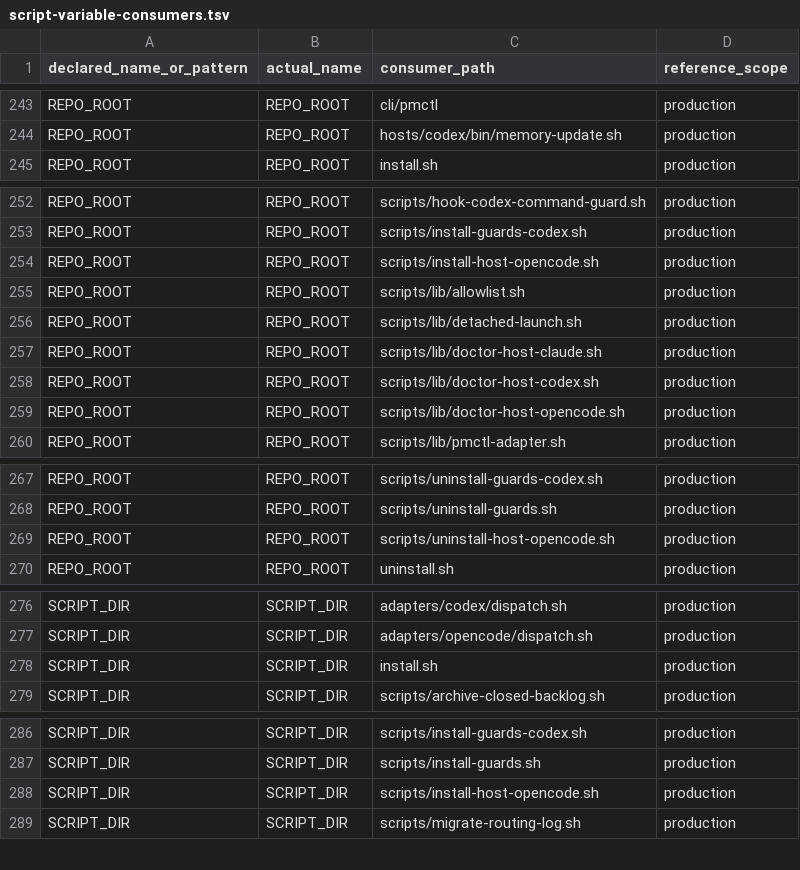
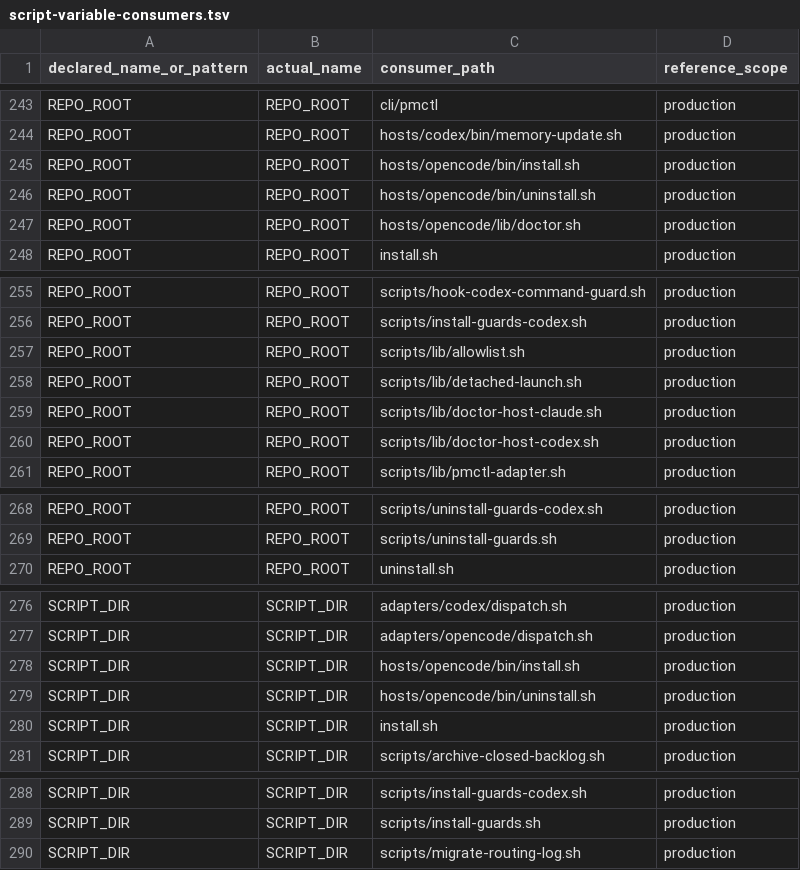
Before and after one commit to screenleon/pm-dispatch, a TSV file: docs/architecture/script-variable-consumers.tsv, drawn as a sheet; only a part is shown, gaps mark what is left out; the diff covers the shown part only.

```diff
--- a/docs/architecture/script-variable-consumers.tsv
+++ b/docs/architecture/script-variable-consumers.tsv
@@ -244,2 +244,5 @@ REPO_ROOT	REPO_ROOT	cli/pmctl	production
 REPO_ROOT	REPO_ROOT	hosts/codex/bin/memory-update.sh	production
+REPO_ROOT	REPO_ROOT	hosts/opencode/bin/install.sh	production
+REPO_ROOT	REPO_ROOT	hosts/opencode/bin/uninstall.sh	production
+REPO_ROOT	REPO_ROOT	hosts/opencode/lib/doctor.sh	production
 REPO_ROOT	REPO_ROOT	install.sh	production
@@ -253,3 +256,2 @@ REPO_ROOT	REPO_ROOT	scripts/hook-codex-command-guard.sh	production
 REPO_ROOT	REPO_ROOT	scripts/install-guards-codex.sh	production
-REPO_ROOT	REPO_ROOT	scripts/install-host-opencode.sh	production
 REPO_ROOT	REPO_ROOT	scripts/lib/allowlist.sh	production
@@ -258,3 +260,2 @@ REPO_ROOT	REPO_ROOT	scripts/lib/doctor-host-claude.sh	production
 REPO_ROOT	REPO_ROOT	scripts/lib/doctor-host-codex.sh	production
-REPO_ROOT	REPO_ROOT	scripts/lib/doctor-host-opencode.sh	production
 REPO_ROOT	REPO_ROOT	scripts/lib/pmctl-adapter.sh	production
@@ -268,3 +269,2 @@ REPO_ROOT	REPO_ROOT	scripts/uninstall-guards-codex.sh	production
 REPO_ROOT	REPO_ROOT	scripts/uninstall-guards.sh	production
-REPO_ROOT	REPO_ROOT	scripts/uninstall-host-opencode.sh	production
 REPO_ROOT	REPO_ROOT	uninstall.sh	production
@@ -277,2 +277,4 @@ SCRIPT_DIR	SCRIPT_DIR	adapters/codex/dispatch.sh	production
 SCRIPT_DIR	SCRIPT_DIR	adapters/opencode/dispatch.sh	production
+SCRIPT_DIR	SCRIPT_DIR	hosts/opencode/bin/install.sh	production
+SCRIPT_DIR	SCRIPT_DIR	hosts/opencode/bin/uninstall.sh	production
 SCRIPT_DIR	SCRIPT_DIR	install.sh	production
@@ -287,3 +289,2 @@ SCRIPT_DIR	SCRIPT_DIR	scripts/install-guards-codex.sh	production
 SCRIPT_DIR	SCRIPT_DIR	scripts/install-guards.sh	production
-SCRIPT_DIR	SCRIPT_DIR	scripts/install-host-opencode.sh	production
 SCRIPT_DIR	SCRIPT_DIR	scripts/migrate-routing-log.sh	production
```
Also changed, not shown: 1 removed row and 4 edited cells elsewhere in this file, docs/architecture/script-domain-inventory.tsv, 17 other files.
